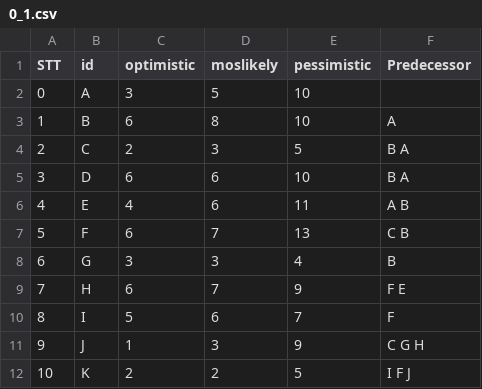
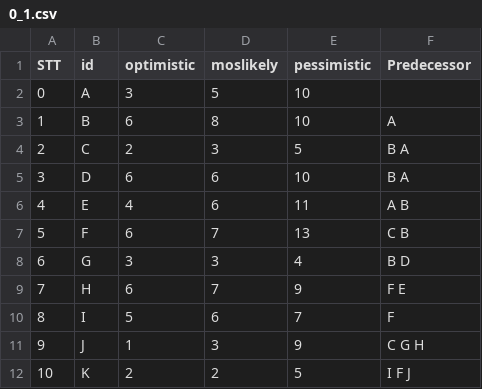
Before and after one commit to hoangbkcntt98/MavenProjectRiskManagement, a CSV file: src/main/java/input/0_1.csv, drawn as a sheet.

```diff
--- a/src/main/java/input/0_1.csv
+++ b/src/main/java/input/0_1.csv
@@ -7,3 +7,3 @@ STT,id,optimistic,moslikely,pessimistic,Predecessor
 5,F,6,7,13,C B
-6,G,3,3,4,B
+6,G,3,3,4,B D
 7,H,6,7,9,F E
```
Also changed, not shown: src/main/java/input/0.csv, src/main/java/input/0_0.csv, 15 other files.
